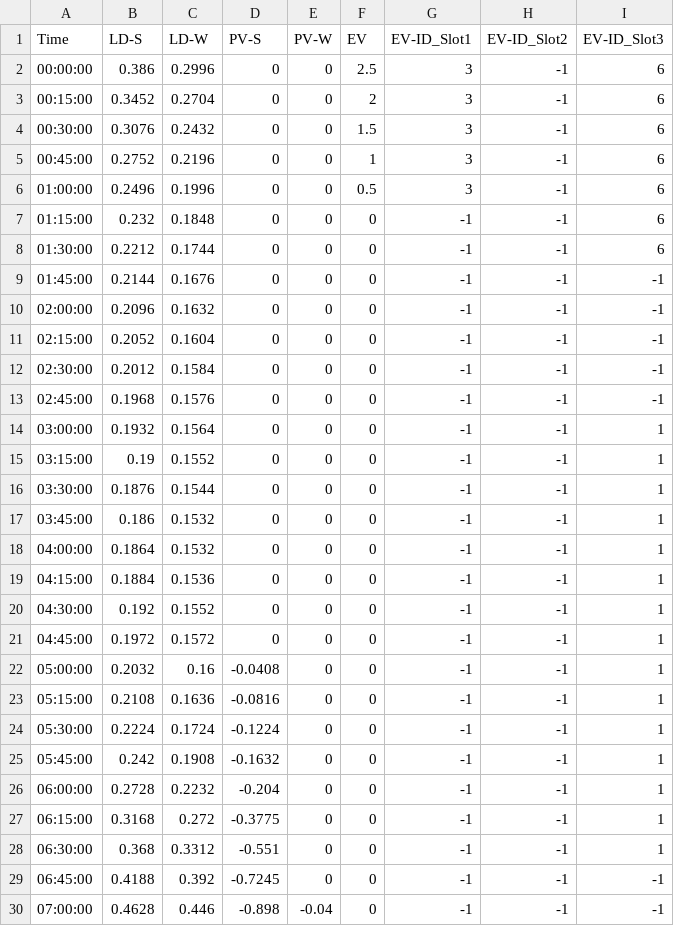
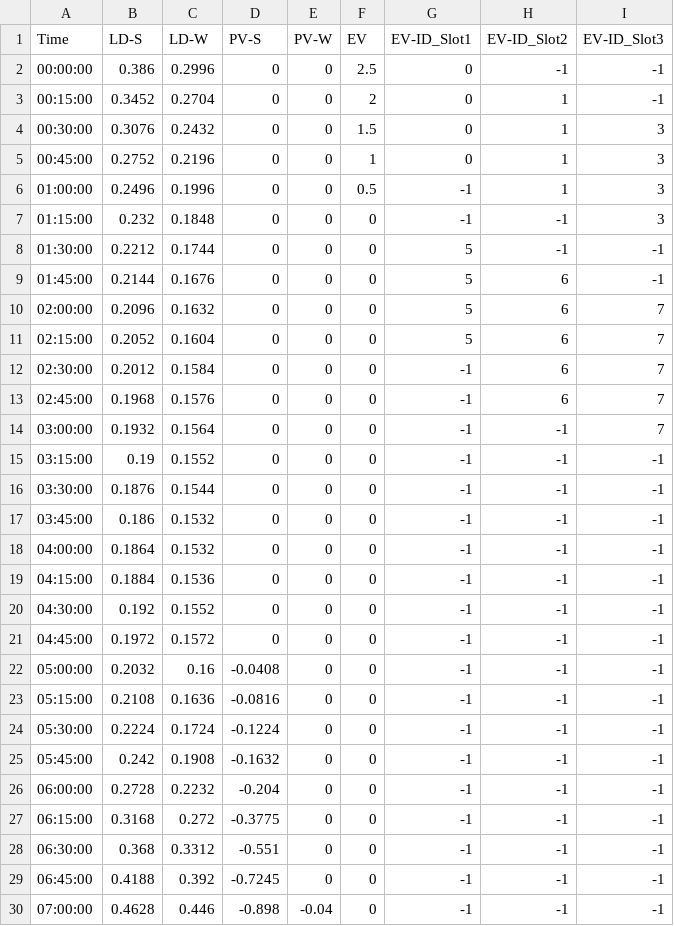
Before and after one commit to openswarm-eu/bifrost-openswarm-module-asset-simulator, a CSV file: data/csv/profile-data.csv, drawn as a sheet; only a part is shown; the diff covers the shown part only.

```diff
--- a/data/csv/profile-data.csv
+++ b/data/csv/profile-data.csv
@@ -1,29 +1,29 @@
 Time;LD-S;LD-W;PV-S;PV-W;EV;EV-ID_Slot1;EV-ID_Slot2;EV-ID_Slot3
-00:00:00;0.386;0.2996;0;0;2.5;3;-1;6
-00:15:00;0.3452;0.2704;0;0;2;3;-1;6
-00:30:00;0.3076;0.2432;0;0;1.5;3;-1;6
-00:45:00;0.2752;0.2196;0;0;1;3;-1;6
-01:00:00;0.2496;0.1996;0;0;0.5;3;-1;6
-01:15:00;0.232;0.1848;0;0;0;-1;-1;6
-01:30:00;0.2212;0.1744;0;0;0;-1;-1;6
-01:45:00;0.2144;0.1676;0;0;0;-1;-1;-1
-02:00:00;0.2096;0.1632;0;0;0;-1;-1;-1
-02:15:00;0.2052;0.1604;0;0;0;-1;-1;-1
-02:30:00;0.2012;0.1584;0;0;0;-1;-1;-1
-02:45:00;0.1968;0.1576;0;0;0;-1;-1;-1
-03:00:00;0.1932;0.1564;0;0;0;-1;-1;1
-03:15:00;0.19;0.1552;0;0;0;-1;-1;1
-03:30:00;0.1876;0.1544;0;0;0;-1;-1;1
-03:45:00;0.186;0.1532;0;0;0;-1;-1;1
-04:00:00;0.1864;0.1532;0;0;0;-1;-1;1
-04:15:00;0.1884;0.1536;0;0;0;-1;-1;1
-04:30:00;0.192;0.1552;0;0;0;-1;-1;1
-04:45:00;0.1972;0.1572;0;0;0;-1;-1;1
-05:00:00;0.2032;0.16;-0.0408;0;0;-1;-1;1
-05:15:00;0.2108;0.1636;-0.0816;0;0;-1;-1;1
-05:30:00;0.2224;0.1724;-0.1224;0;0;-1;-1;1
-05:45:00;0.242;0.1908;-0.1632;0;0;-1;-1;1
-06:00:00;0.2728;0.2232;-0.204;0;0;-1;-1;1
-06:15:00;0.3168;0.272;-0.3775;0;0;-1;-1;1
-06:30:00;0.368;0.3312;-0.551;0;0;-1;-1;1
+00:00:00;0.386;0.2996;0;0;2.5;0;-1;-1
+00:15:00;0.3452;0.2704;0;0;2;0;1;-1
+00:30:00;0.3076;0.2432;0;0;1.5;0;1;3
+00:45:00;0.2752;0.2196;0;0;1;0;1;3
+01:00:00;0.2496;0.1996;0;0;0.5;-1;1;3
+01:15:00;0.232;0.1848;0;0;0;-1;-1;3
+01:30:00;0.2212;0.1744;0;0;0;5;-1;-1
+01:45:00;0.2144;0.1676;0;0;0;5;6;-1
+02:00:00;0.2096;0.1632;0;0;0;5;6;7
+02:15:00;0.2052;0.1604;0;0;0;5;6;7
+02:30:00;0.2012;0.1584;0;0;0;-1;6;7
+02:45:00;0.1968;0.1576;0;0;0;-1;6;7
+03:00:00;0.1932;0.1564;0;0;0;-1;-1;7
+03:15:00;0.19;0.1552;0;0;0;-1;-1;-1
+03:30:00;0.1876;0.1544;0;0;0;-1;-1;-1
+03:45:00;0.186;0.1532;0;0;0;-1;-1;-1
+04:00:00;0.1864;0.1532;0;0;0;-1;-1;-1
+04:15:00;0.1884;0.1536;0;0;0;-1;-1;-1
+04:30:00;0.192;0.1552;0;0;0;-1;-1;-1
+04:45:00;0.1972;0.1572;0;0;0;-1;-1;-1
+05:00:00;0.2032;0.16;-0.0408;0;0;-1;-1;-1
+05:15:00;0.2108;0.1636;-0.0816;0;0;-1;-1;-1
+05:30:00;0.2224;0.1724;-0.1224;0;0;-1;-1;-1
+05:45:00;0.242;0.1908;-0.1632;0;0;-1;-1;-1
+06:00:00;0.2728;0.2232;-0.204;0;0;-1;-1;-1
+06:15:00;0.3168;0.272;-0.3775;0;0;-1;-1;-1
+06:30:00;0.368;0.3312;-0.551;0;0;-1;-1;-1
 06:45:00;0.4188;0.392;-0.7245;0;0;-1;-1;-1
```
Also changed, not shown: 131 edited cells elsewhere in this file, 8 other files.
